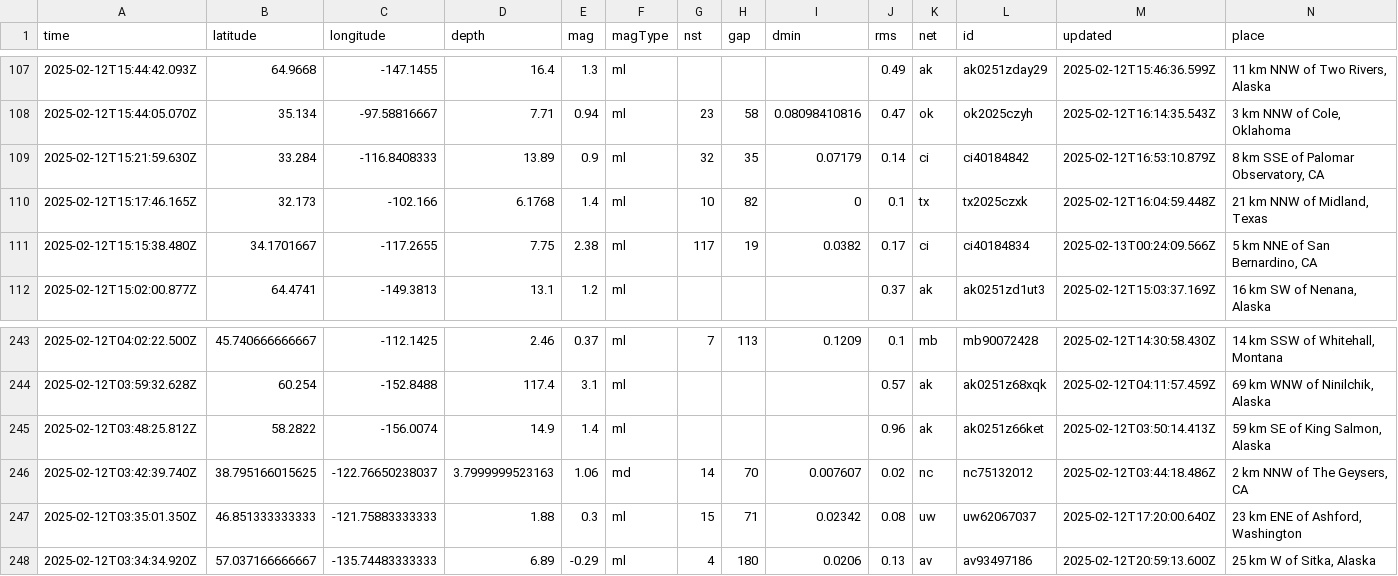
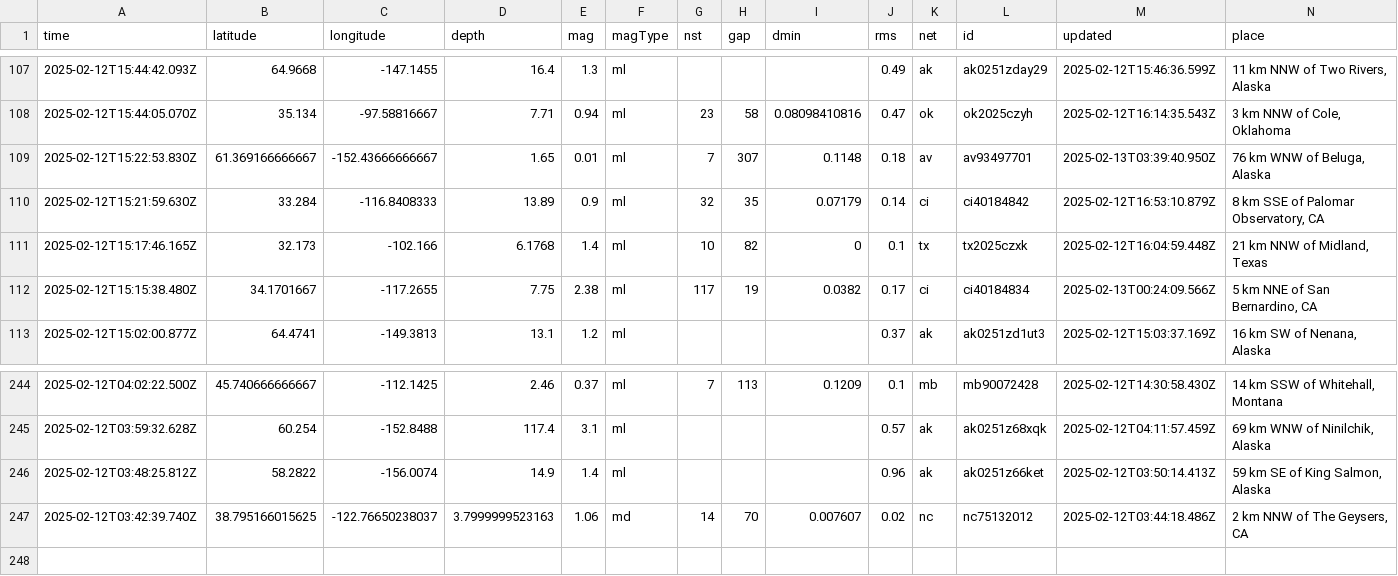
Before and after one commit to rafaelmatsuyama/FIAP-2025-ABDR-StreamProcessingPipelines, a CSV file: usgs_current.csv, drawn as a sheet; only a part is shown, gaps mark what is left out; removed rows and columns are numbered as before the commit, all else as after; rows hold the shown columns only; the diff names each change by its address in the sheet, - before the commit and + after, or states it on an @@ line.

```diff
--- a/usgs_current.csv
+++ b/usgs_current.csv
+row 109: 2025-02-12T15:22:53.830Z | 61.369166666667 | -152.43666666667 | 1.65 | 0.01 | ml | 7 | 307 | 0.1148 | 0.18 | av | av93497701 | 2025-02-13T03:39:40.950Z | 76 km WNW of Beluga, Alaska
-row 247: 2025-02-12T03:35:01.350Z | 46.851333333333 | -121.75883333333 | 1.88 | 0.3 | ml | 15 | 71 | 0.02342 | 0.08 | uw | uw62067037 | 2025-02-12T17:20:00.640Z | 23 km ENE of Ashford, Washington
-row 248: 2025-02-12T03:34:34.920Z | 57.037166666667 | -135.74483333333 | 6.89 | -0.29 | ml | 4 | 180 | 0.0206 | 0.13 | av | av93497186 | 2025-02-12T20:59:13.600Z | 25 km W of Sitka, Alaska
```
Also changed, not shown: usgs_main.csv.
